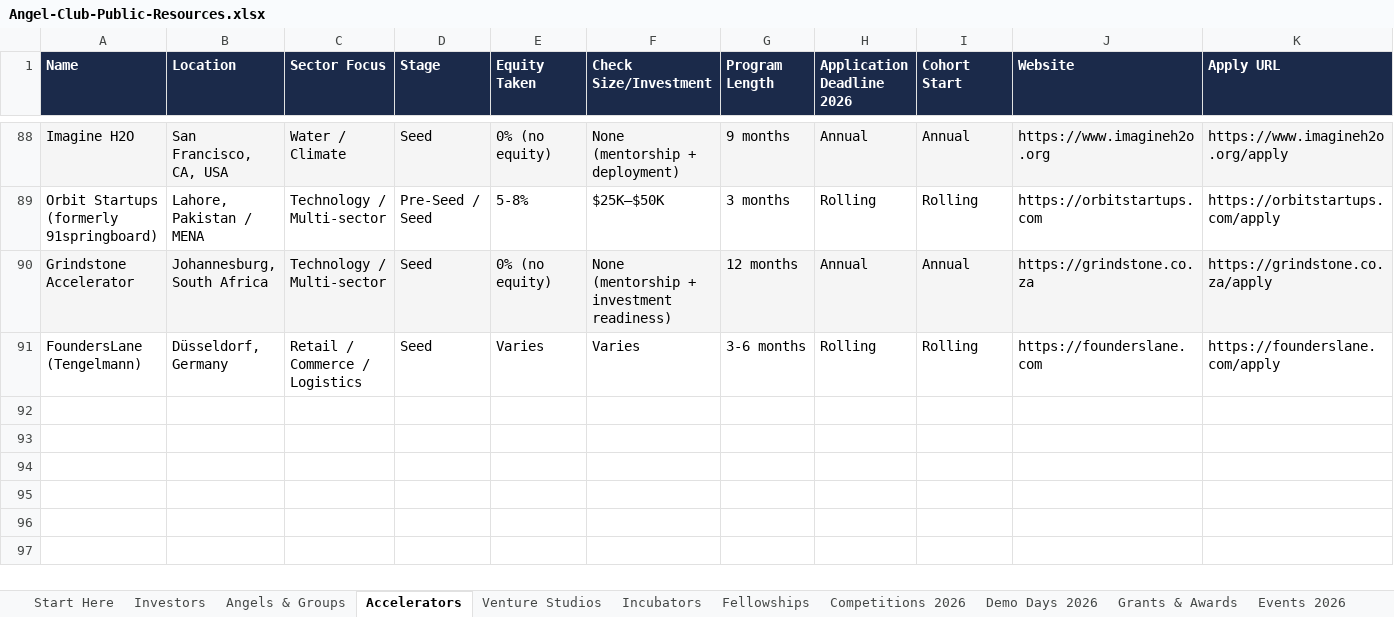
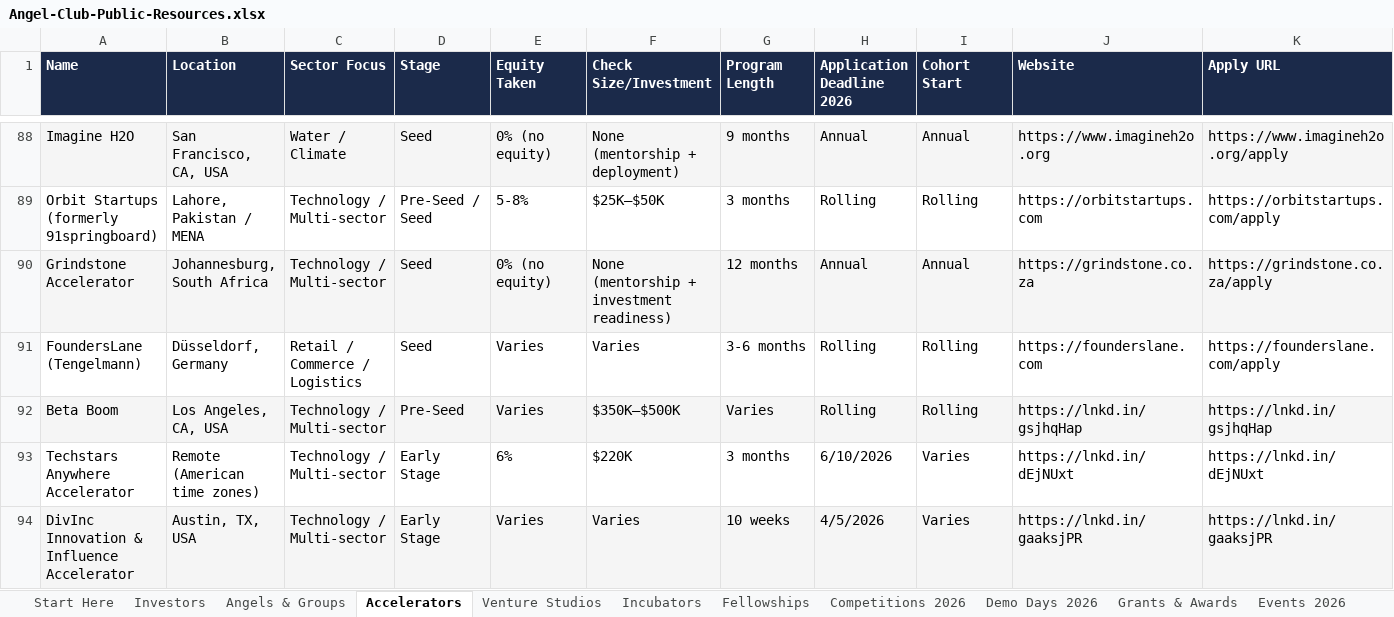
Before and after one commit to angelgambino/openclaw, an Excel workbook: workspace/projects/angel-club-resources/Angel-Club-Public-Resources.xlsx, sheet Accelerators, drawn as a sheet; only a part is shown, gaps mark what is left out; values as stored, in another font and other column widths than the file's, no borders; rows hold the shown columns only; the diff names each change by its address in the sheet, - before the commit and + after, or states it on an @@ line.

```diff
--- a/workspace/projects/angel-club-resources/Angel-Club-Public-Resources.xlsx (sheet Accelerators)
+++ b/workspace/projects/angel-club-resources/Angel-Club-Public-Resources.xlsx (sheet Accelerators)
+row 92: Beta Boom | Los Angeles, CA, USA | Technology / Multi-sector | Pre-Seed | Varies | $350K–$500K | Varies | Rolling | Rolling | https://lnkd.in/gsjhqHap | https://lnkd.in/gsjhqHap
+row 93: Techstars Anywhere Accelerator | Remote (American time zones) | Technology / Multi-sector | Early Stage | 6% | $220K | 3 months | 6/10/2026 | Varies | https://lnkd.in/dEjNUxt | https://lnkd.in/dEjNUxt
+row 94: DivInc Innovation & Influence Accelerator | Austin, TX, USA | Technology / Multi-sector | Early Stage | Varies | Varies | 10 weeks | 4/5/2026 | Varies | https://lnkd.in/gaaksjPR | https://lnkd.in/gaaksjPR
```
Also changed, not shown: sheet Grants & Awards, sheet Start Here, sheet Credits, sheet Fellowships, 2 other files.
